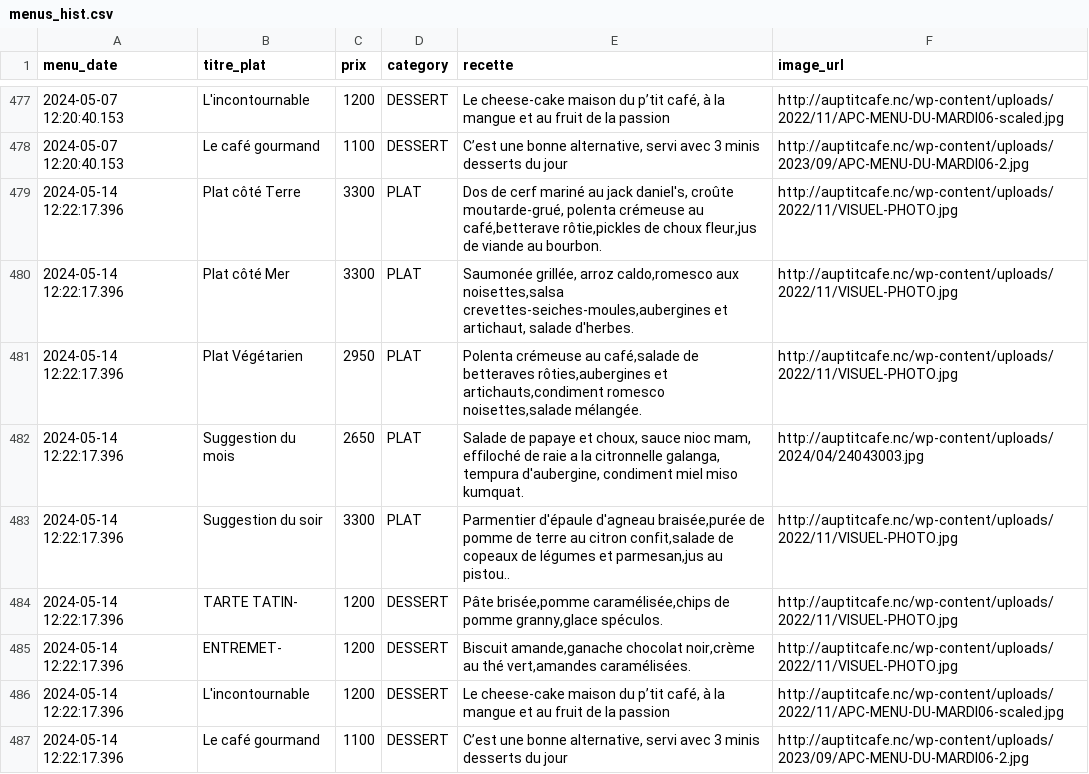
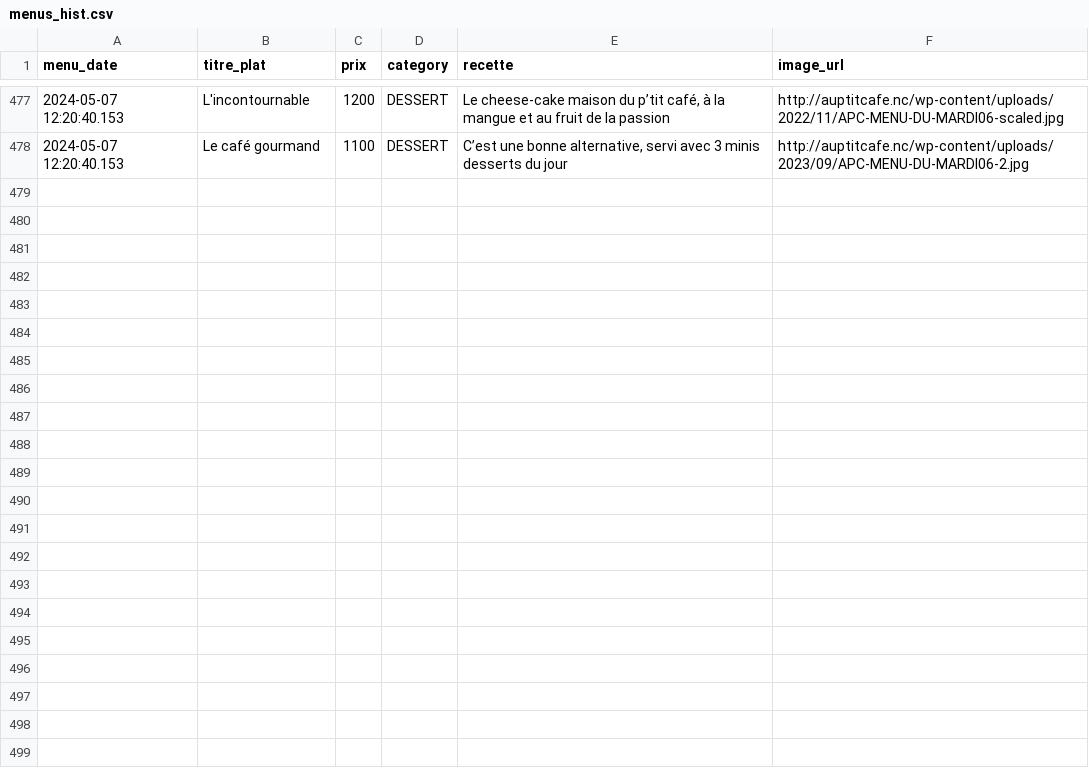
Before and after one commit to adriens/auptitcafe-data, a CSV file: data/menus_hist.csv, drawn as a sheet; only a part is shown, gaps mark what is left out; the diff names each change by its address in the sheet, - before the commit and + after, or states it on an @@ line.

Commit message:
Update menus_hist.csv
cf #11

```diff
--- a/data/menus_hist.csv
+++ b/data/menus_hist.csv
-row 479: 2024-05-14 12:22:17.396 | Plat côté Terre | 3300 | PLAT | Dos de cerf mariné au jack daniel's, croûte moutarde-grué, polenta crémeuse au café,betterave rôtie,pickles de choux fleur,jus de viande au bourbon. | http://auptitcafe.nc/wp-content/uploads/2022/11/VISUEL-PHOTO.jpg
-row 480: 2024-05-14 12:22:17.396 | Plat côté Mer | 3300 | PLAT | Saumonée grillée, arroz caldo,romesco aux noisettes,salsa crevettes-seiches-moules,aubergines et artichaut, salade d'herbes. | http://auptitcafe.nc/wp-content/uploads/2022/11/VISUEL-PHOTO.jpg
-row 481: 2024-05-14 12:22:17.396 | Plat Végétarien | 2950 | PLAT | Polenta crémeuse au café,salade de betteraves rôties,aubergines et artichauts,condiment romesco noisettes,salade mélangée. | http://auptitcafe.nc/wp-content/uploads/2022/11/VISUEL-PHOTO.jpg
-row 482: 2024-05-14 12:22:17.396 | Suggestion du mois | 2650 | PLAT | Salade de papaye et choux, sauce nioc mam, effiloché de raie a la citronnelle galanga, tempura d'aubergine, condiment miel miso kumquat. | http://auptitcafe.nc/wp-content/uploads/2024/04/24043003.jpg
-row 483: 2024-05-14 12:22:17.396 | Suggestion du soir | 3300 | PLAT | Parmentier d'épaule d'agneau braisée,purée de pomme de terre au citron confit,salade de copeaux de légumes et parmesan,jus au pistou.. | http://auptitcafe.nc/wp-content/uploads/2022/11/VISUEL-PHOTO.jpg
-row 484: 2024-05-14 12:22:17.396 | TARTE TATIN- | 1200 | DESSERT | Pâte brisée,pomme caramélisée,chips de pomme granny,glace spéculos. | http://auptitcafe.nc/wp-content/uploads/2022/11/VISUEL-PHOTO.jpg
-row 485: 2024-05-14 12:22:17.396 | ENTREMET- | 1200 | DESSERT | Biscuit amande,ganache chocolat noir,crème au thé vert,amandes caramélisées. | http://auptitcafe.nc/wp-content/uploads/2022/11/VISUEL-PHOTO.jpg
-row 486: 2024-05-14 12:22:17.396 | L'incontournable | 1200 | DESSERT | Le cheese-cake maison du p’tit café, à la mangue et au fruit de la passion | http://auptitcafe.nc/wp-content/uploads/2022/11/APC-MENU-DU-MARDI06-scaled.jpg
-row 487: 2024-05-14 12:22:17.396 | Le café gourmand | 1100 | DESSERT | C’est une bonne alternative, servi avec 3 minis desserts du jour | http://auptitcafe.nc/wp-content/uploads/2023/09/APC-MENU-DU-MARDI06-2.jpg
```
